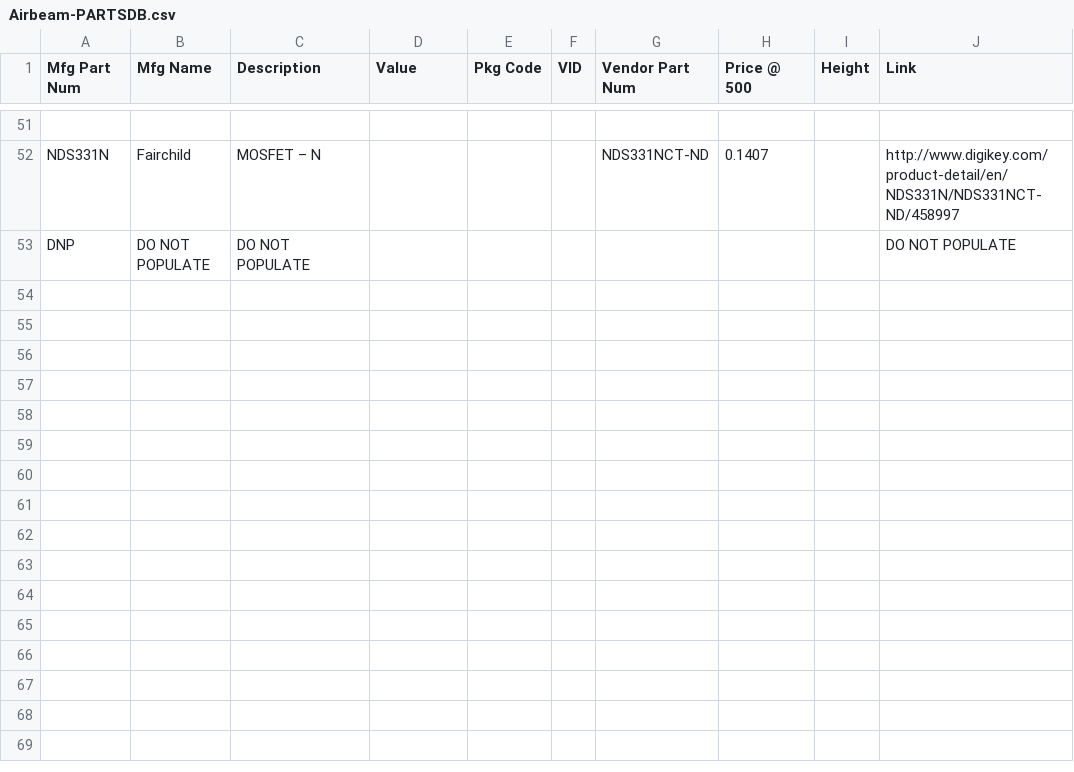
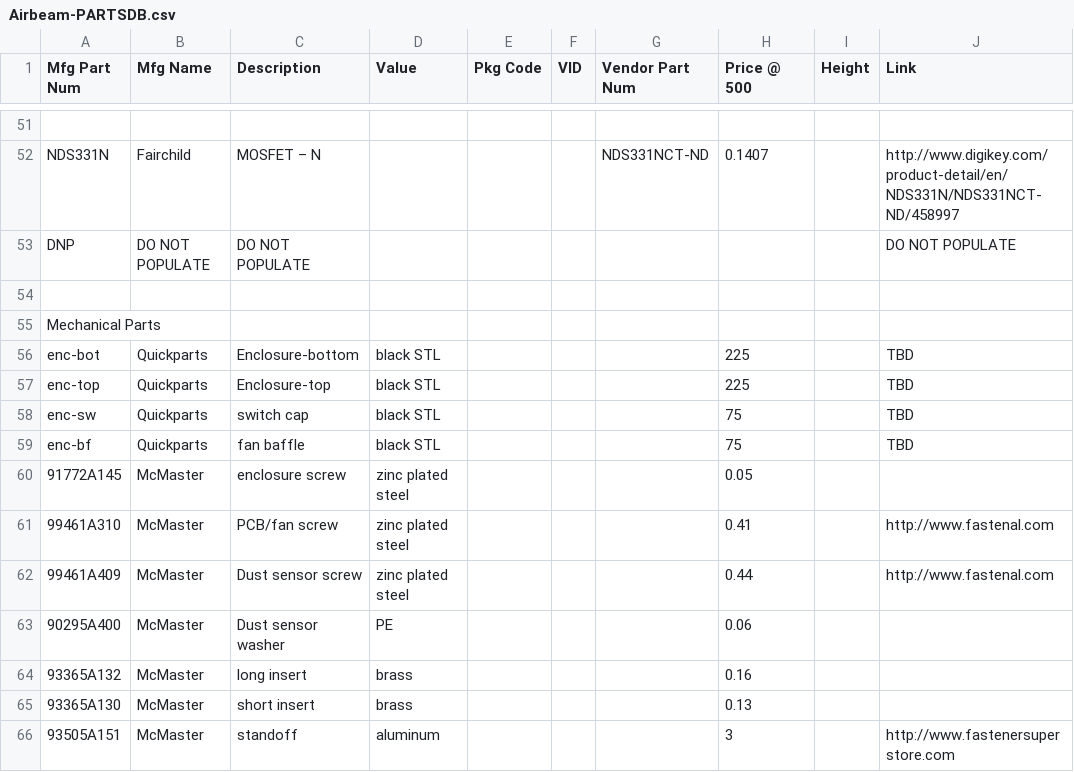
Before and after one commit to vitiral/Airbeam, a CSV file: Airbeam-PARTSDB.csv, drawn as a sheet; only a part is shown, gaps mark what is left out.

```diff
--- a/Airbeam-PARTSDB.csv
+++ b/Airbeam-PARTSDB.csv
@@ -53 +53,14 @@ NDS331N	Fairchild	MOSFET – N				NDS331NCT-ND	0.1407		http://www.digikey.com/pr
 DNP	DO NOT POPULATE	DO NOT POPULATE							DO NOT POPULATE
+									
+Mechanical Parts									
+enc-bot	Quickparts	Enclosure-bottom	black STL				225		TBD
+enc-top	Quickparts	Enclosure-top	black STL				225		TBD
+enc-sw	Quickparts	switch cap	black STL				75		TBD
+enc-bf	Quickparts	fan baffle	black STL				75		TBD
+91772A145	McMaster	enclosure screw	zinc plated steel				0.05		
+99461A310 	McMaster	PCB/fan screw	zinc plated steel				0.41		http://www.fastenal.com
+99461A409 	McMaster	Dust sensor screw	zinc plated steel				0.44		http://www.fastenal.com
+90295A400	McMaster	Dust sensor washer	PE				0.06		
+93365A132	McMaster	long insert	brass				0.16		
+93365A130	McMaster	short insert	brass				0.13		
+93505A151	McMaster	standoff	aluminum				3		http://www.fastenersuperstore.com
```
Also changed, not shown: Airbeamv0_01_BOM.csv, 15 other files.
